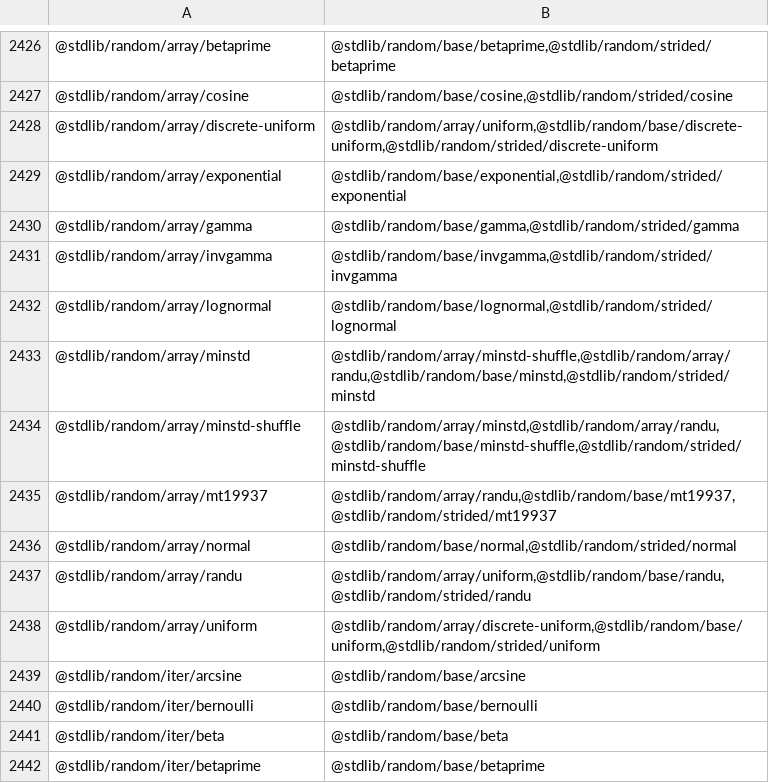
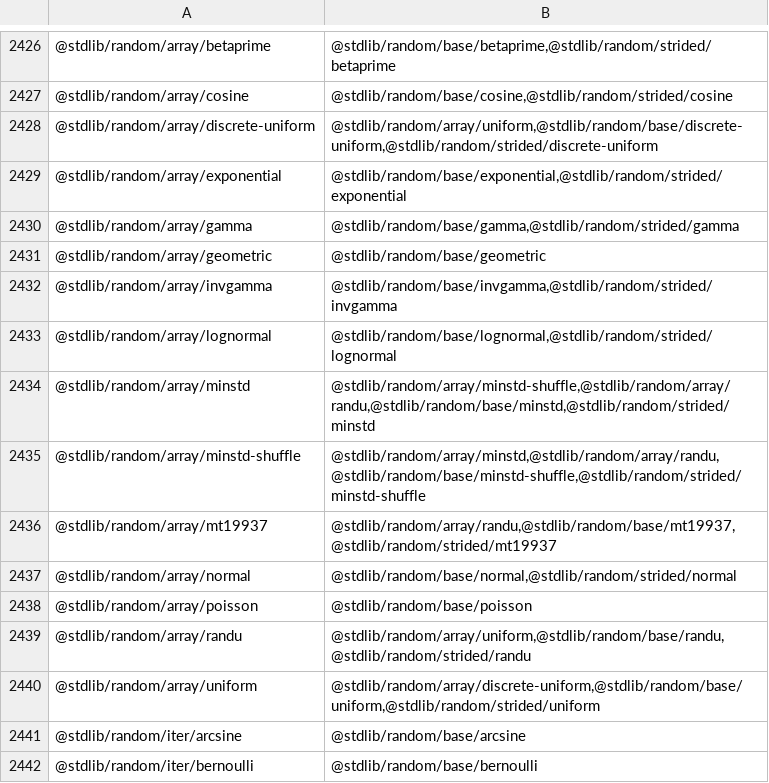
Before and after one commit to stdlib-js/namespace-pkg2related, a CSV file: data/data.csv, drawn as a sheet; only a part is shown, gaps mark what is left out; the shorter side is filled out with more unchanged rows; the diff names each change by its address in the sheet, - before the commit and + after, or states it on an @@ line.

```diff
--- a/data/data.csv
+++ b/data/data.csv
+row 2431: @stdlib/random/array/geometric | @stdlib/random/base/geometric
+row 2438: @stdlib/random/array/poisson | @stdlib/random/base/poisson
```
Also changed, not shown: 3 other files.
